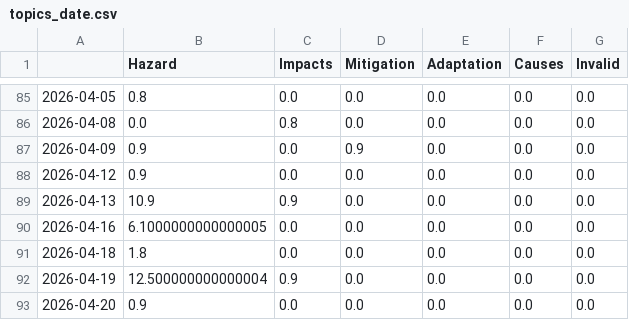
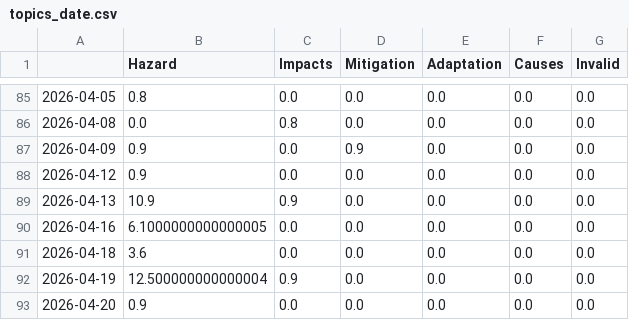
Before and after one commit to friedhumb-news/thunderstormIsComing, a CSV file: csv/topics_date.csv, drawn as a sheet; only a part is shown, gaps mark what is left out.

```diff
--- a/csv/topics_date.csv
+++ b/csv/topics_date.csv
@@ -90,3 +90,3 @@
 2026-04-16,6.1000000000000005,0.0,0.0,0.0,0.0,0.0
-2026-04-18,1.8,0.0,0.0,0.0,0.0,0.0
+2026-04-18,3.6,0.0,0.0,0.0,0.0,0.0
 2026-04-19,12.500000000000004,0.9,0.0,0.0,0.0,0.0
```
Also changed, not shown: 4 other files.
